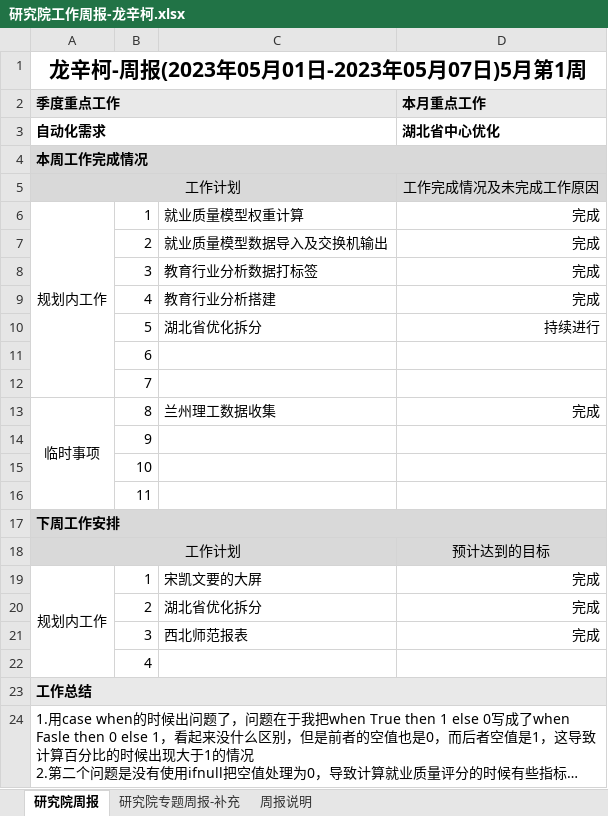
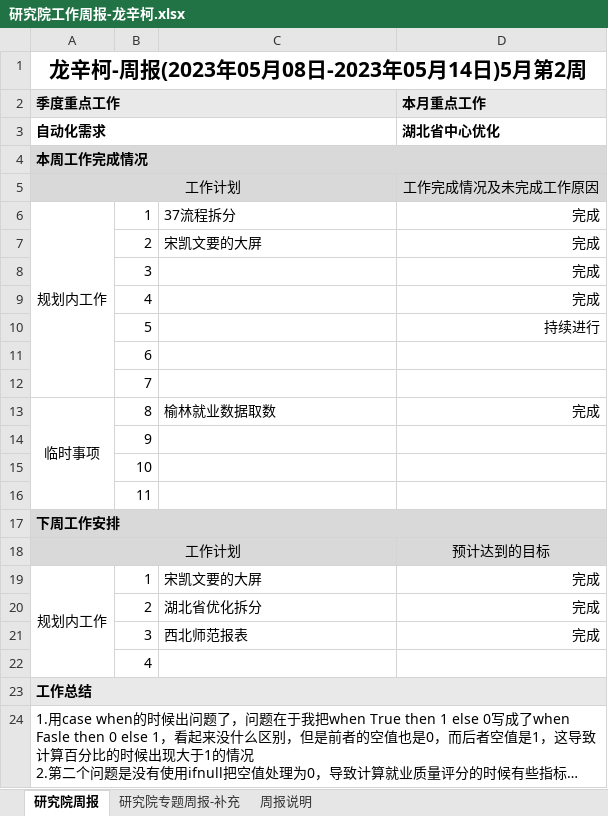
Before and after one commit to longxinke2/myCode, an Excel workbook: lib/研究院工作周报-龙辛柯.xlsx, sheet 研究院周报, drawn as a sheet; long unchanged cells end in …; values as stored, in another font and other column widths than the file's, no borders; the diff names each change by its address in the sheet, - before the commit and + after, or states it on an @@ line.

```diff
--- a/lib/研究院工作周报-龙辛柯.xlsx (sheet 研究院周报)
+++ b/lib/研究院工作周报-龙辛柯.xlsx (sheet 研究院周报)
-A1 (季度重点工作): 龙辛柯-周报(2023年05月01日-2023年05月07日)5月第1周
+A1 (季度重点工作): 龙辛柯-周报(2023年05月08日-2023年05月14日)5月第2周
-C6: 就业质量模型权重计算
+C6: 37流程拆分
-C7: 就业质量模型数据导入及交换机输出
+C7: 宋凯文要的大屏
-C8: 教育行业分析数据打标签
+C8: (empty)
-C9: 教育行业分析搭建
+C9: (empty)
-C10: 湖北省优化拆分
+C10: (empty)
-C13: 兰州理工数据收集
+C13: 榆林就业数据取数
```
Also changed, not shown: 5 other files.
